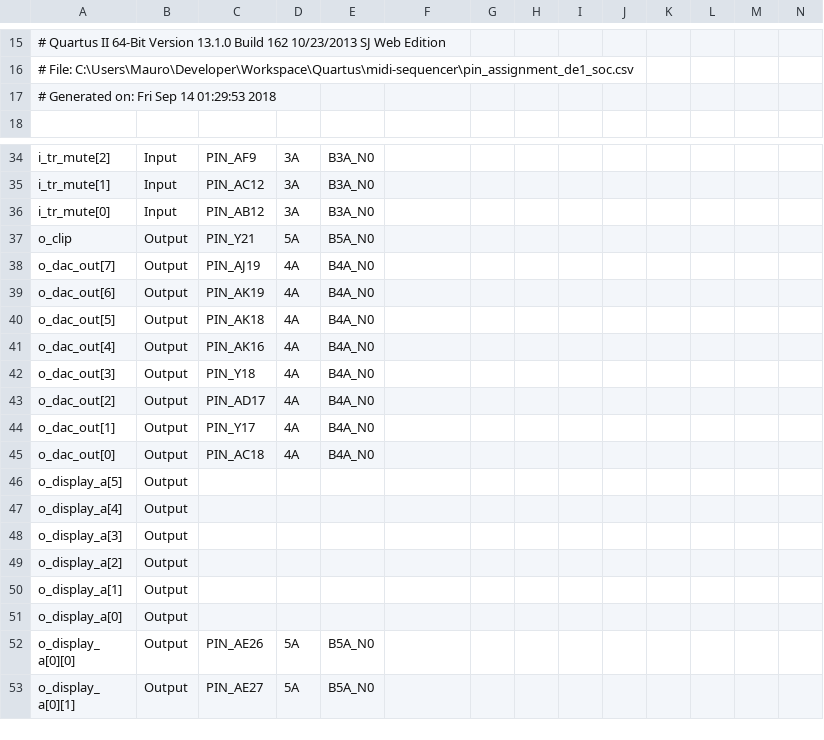
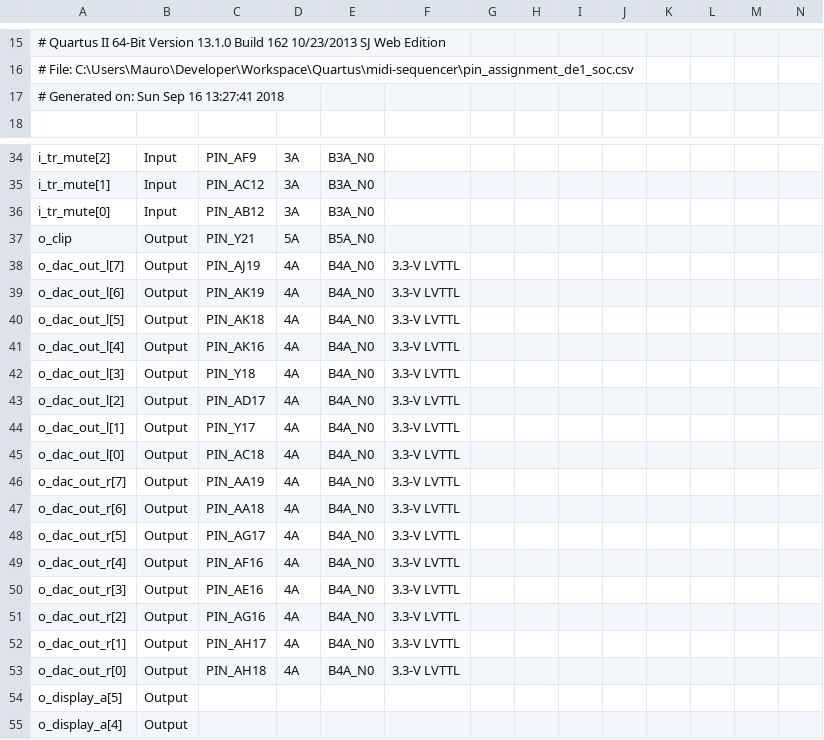
Before and after one commit to stark-dev/fpga-midi-sequencer, a CSV file: pin_assignment_de1_soc.csv, drawn as a sheet; only a part is shown, gaps mark what is left out; the shorter side is filled out with more unchanged rows; rows hold the shown columns only; the diff names each change by its address in the sheet, - before the commit and + after, or states it on an @@ line.

Commit message:
Update pin assignment (add DAC L/R pinout and change to 3.3V)

```diff
--- a/pin_assignment_de1_soc.csv
+++ b/pin_assignment_de1_soc.csv
-A17: # Generated on: Fri Sep 14 01:29:53 2018
+A17: # Generated on: Sun Sep 16 13:27:41 2018
-A38: o_dac_out[7]
+A38: o_dac_out_l[7]
-F38:F45: (empty)
+F38:F45: 3.3-V LVTTL
-A39: o_dac_out[6]
+A39: o_dac_out_l[6]
-A40: o_dac_out[5]
+A40: o_dac_out_l[5]
-A41: o_dac_out[4]
+A41: o_dac_out_l[4]
-A42: o_dac_out[3]
+A42: o_dac_out_l[3]
-A43: o_dac_out[2]
+A43: o_dac_out_l[2]
-A44: o_dac_out[1]
+A44: o_dac_out_l[1]
-A45: o_dac_out[0]
+A45: o_dac_out_l[0]
+row 46: o_dac_out_r[7] | Output | PIN_AA19 | 4A | B4A_N0 | 3.3-V LVTTL
+row 47: o_dac_out_r[6] | Output | PIN_AA18 | 4A | B4A_N0 | 3.3-V LVTTL
+row 48: o_dac_out_r[5] | Output | PIN_AG17 | 4A | B4A_N0 | 3.3-V LVTTL
+row 49: o_dac_out_r[4] | Output | PIN_AF16 | 4A | B4A_N0 | 3.3-V LVTTL
+row 50: o_dac_out_r[3] | Output | PIN_AE16 | 4A | B4A_N0 | 3.3-V LVTTL
+row 51: o_dac_out_r[2] | Output | PIN_AG16 | 4A | B4A_N0 | 3.3-V LVTTL
+row 52: o_dac_out_r[1] | Output | PIN_AH17 | 4A | B4A_N0 | 3.3-V LVTTL
+row 53: o_dac_out_r[0] | Output | PIN_AH18 | 4A | B4A_N0 | 3.3-V LVTTL
```
